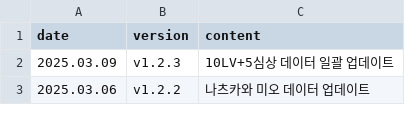
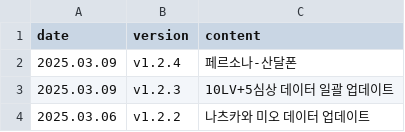
Before and after one commit to absolroot/LufelNet, a CSV file: data/updates.csv, drawn as a sheet; only a part is shown.

```diff
--- a/data/updates.csv
+++ b/data/updates.csv
@@ -1,2 +1,3 @@
 date,version,content
+2025.03.09,v1.2.4,페르소나-산달폰
 2025.03.09,v1.2.3,10LV+5심상 데이터 일괄 업데이트
```
Also changed, not shown: 1 other file.
